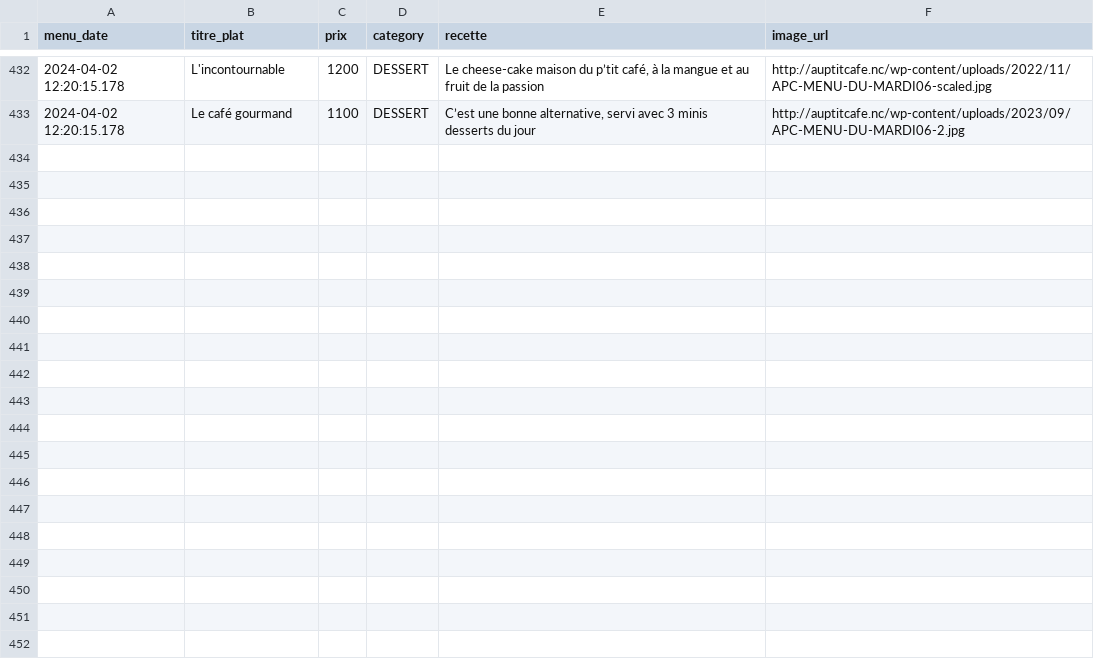
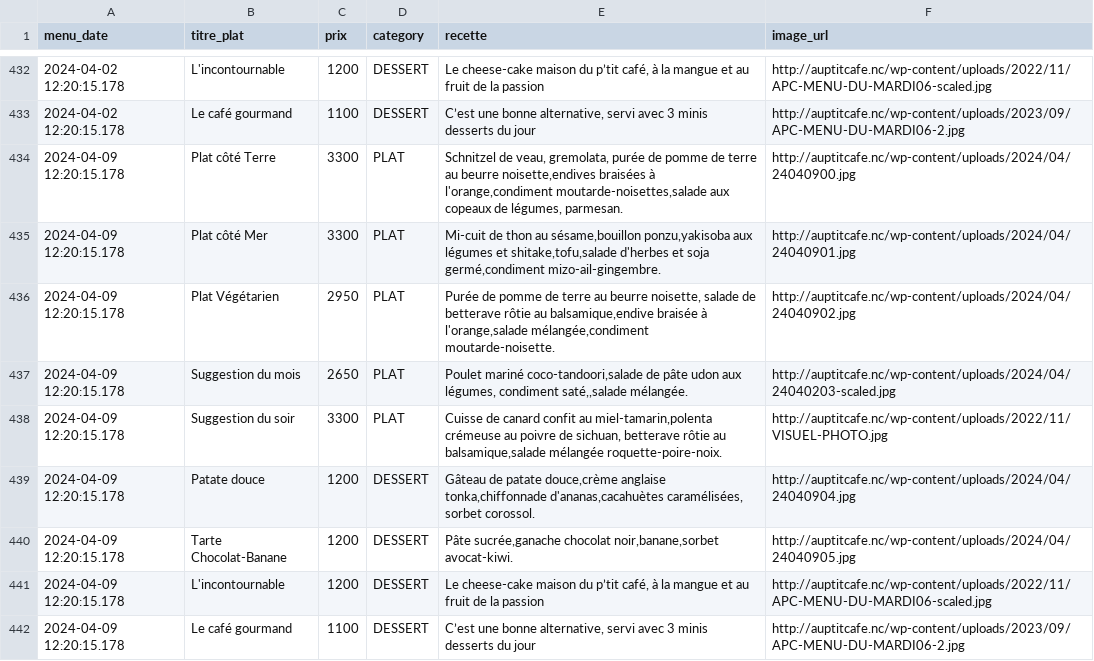
Before and after one commit to adriens/auptitcafe-data, a CSV file: data/menus_hist.csv, drawn as a sheet; only a part is shown, gaps mark what is left out.

Commit message:
Update menus_hist.csv

```diff
--- a/data/menus_hist.csv
+++ b/data/menus_hist.csv
@@ -433 +433,10 @@ menu_date,titre_plat,prix,category,recette,image_url
 2024-04-02 12:20:15.178,Le café gourmand,1100,DESSERT,"C’est une bonne alternative, servi avec 3 minis desserts du jour",http://auptitcafe.nc/wp-content/uploads/2023/09/APC-MENU-DU-MARDI06-2.jpg
+2024-04-09 12:20:15.178,Plat côté Terre,3300,PLAT,"Schnitzel de veau, gremolata, purée de pomme de terre au beurre noisette,endives braisées à l'orange,condiment moutarde-noisettes,salade aux copeaux de légumes, parmesan.",http://auptitcafe.nc/wp-content/uploads/2024/04/24040900.jpg
+2024-04-09 12:20:15.178,Plat côté Mer,3300,PLAT,"Mi-cuit de thon au sésame,bouillon ponzu,yakisoba aux légumes et shitake,tofu,salade d'herbes et soja germé,condiment mizo-ail-gingembre.",http://auptitcafe.nc/wp-content/uploads/2024/04/24040901.jpg
+2024-04-09 12:20:15.178,Plat Végétarien,2950,PLAT,"Purée de pomme de terre au beurre noisette, salade de betterave rôtie au balsamique,endive braisée à l'orange,salade mélangée,condiment moutarde-noisette.",http://auptitcafe.nc/wp-content/uploads/2024/04/24040902.jpg
+2024-04-09 12:20:15.178,Suggestion du mois,2650,PLAT,"Poulet mariné coco-tandoori,salade de pâte udon aux légumes, condiment saté,,salade mélangée.",http://auptitcafe.nc/wp-content/uploads/2024/04/24040203-scaled.jpg
+2024-04-09 12:20:15.178,Suggestion du soir,3300,PLAT,"Cuisse de canard confit au miel-tamarin,polenta crémeuse au poivre de sichuan, betterave rôtie au balsamique,salade mélangée roquette-poire-noix.",http://auptitcafe.nc/wp-content/uploads/2022/11/VISUEL-PHOTO.jpg
+2024-04-09 12:20:15.178,Patate douce,1200,DESSERT,"Gâteau de patate douce,crème anglaise tonka,chiffonnade d'ananas,cacahuètes caramélisées, sorbet corossol.",http://auptitcafe.nc/wp-content/uploads/2024/04/24040904.jpg
+2024-04-09 12:20:15.178,Tarte Chocolat-Banane,1200,DESSERT,"Pâte sucrée,ganache chocolat noir,banane,sorbet avocat-kiwi.",http://auptitcafe.nc/wp-content/uploads/2024/04/24040905.jpg
+2024-04-09 12:20:15.178,L'incontournable,1200,DESSERT,"Le cheese-cake maison du p’tit café, à la mangue et au fruit de la passion",http://auptitcafe.nc/wp-content/uploads/2022/11/APC-MENU-DU-MARDI06-scaled.jpg
+2024-04-09 12:20:15.178,Le café gourmand,1100,DESSERT,"C’est une bonne alternative, servi avec 3 minis desserts du jour",http://auptitcafe.nc/wp-content/uploads/2023/09/APC-MENU-DU-MARDI06-2.jpg
```
